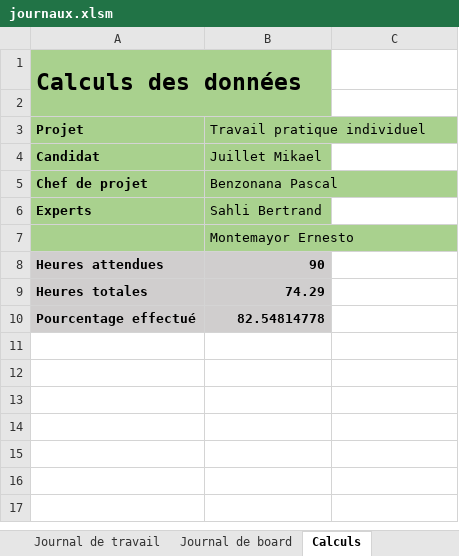
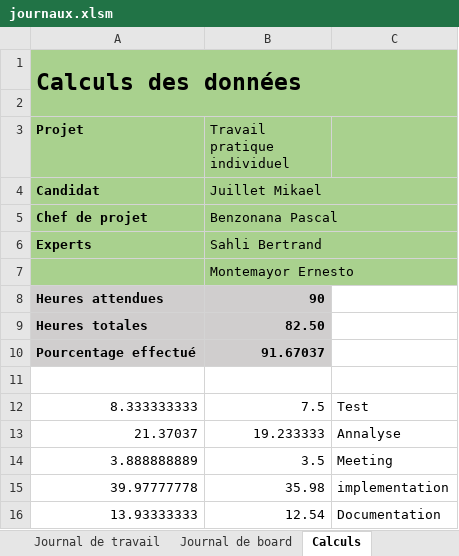
Before and after one commit to JuilletMikael/TPI-stellarmap-3D, an Excel workbook: documents/journaux.xlsm, sheet Calculs, drawn as a sheet; values as stored, in another font and other column widths than the file's, no borders; charts and pictures not drawn; removed rows and columns are numbered as before the commit, all else as after; the diff names each change by its address in the sheet, - before the commit and + after, or states it on an @@ line.

Commit message:
mise a jour documentation et maquette

```diff
--- a/documents/journaux.xlsm (sheet Calculs)
+++ b/documents/journaux.xlsm (sheet Calculs)
-A1:B2 merged
+A1:C2 merged
-C1:C7 fill: none
+C1:C7 fill: #A9D18E
+B4:C4 merged
+B5:C5 merged
+B6:C6 merged
+B7:C7 merged
-B9 (Travail pratique individuel): 74.29
+B9 (Travail pratique individuel): 82.50
-B10 (Travail pratique individuel): 82.54814778
+B10 (Travail pratique individuel): 91.67037
+row 11: (empty)
+row 12: 8.333333333 | 7.5 | Test
+row 13: 21.37037 | 19.233333 | Annalyse
+row 14: 3.888888889 | 3.5 | Meeting
+row 15: 39.97777778 | 35.98 | implementation
+row 16: 13.93333333 | 12.54 | Documentation
```
Also changed, not shown: sheet Journal de travail, formulas that keep their value, 4 other files.
